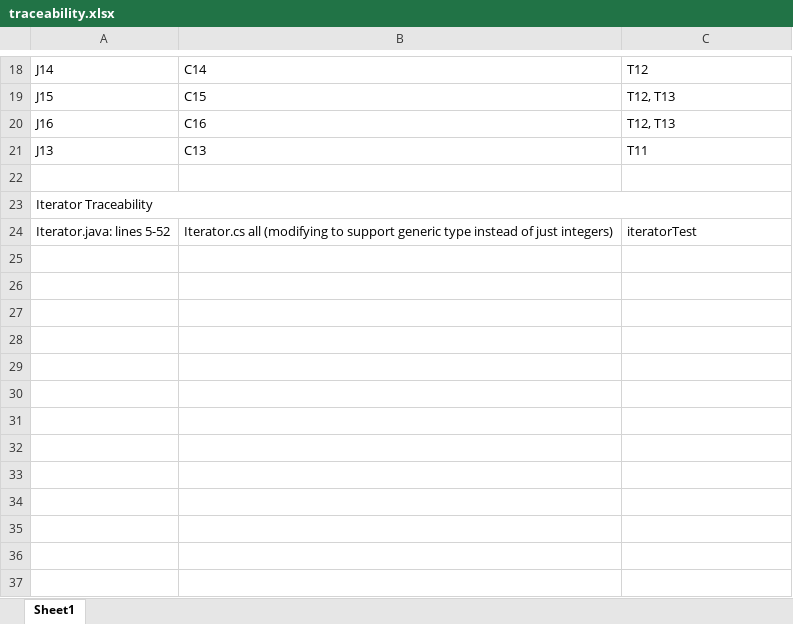
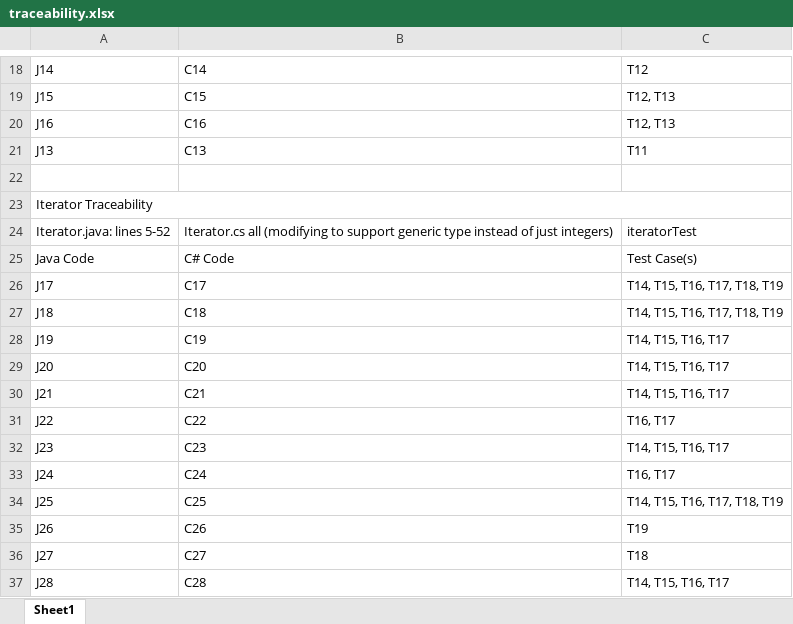
Before and after one commit to dragontran/Group8SoftwareEngineering, an Excel workbook: SoftEngMidterm/SoftEngMidterm/traceability.xlsx, sheet Sheet1, drawn as a sheet; only a part is shown, gaps mark what is left out; values as stored, in another font and other column widths than the file's, no borders; the diff names each change by its address in the sheet, - before the commit and + after, or states it on an @@ line.

Commit message:
Total time for student 2: 3h 30 min -itter trace

```diff
--- a/SoftEngMidterm/SoftEngMidterm/traceability.xlsx (sheet Sheet1)
+++ b/SoftEngMidterm/SoftEngMidterm/traceability.xlsx (sheet Sheet1)
+row 25: Java Code | C# Code | Test Case(s)
+row 26: J17 | C17 | T14, T15, T16, T17, T18, T19
+row 27: J18 | C18 | T14, T15, T16, T17, T18, T19
+row 28: J19 | C19 | T14, T15, T16, T17
+row 29: J20 | C20 | T14, T15, T16, T17
+row 30: J21 | C21 | T14, T15, T16, T17
+row 31: J22 | C22 | T16, T17
+row 32: J23 | C23 | T14, T15, T16, T17
+row 33: J24 | C24 | T16, T17
+row 34: J25 | C25 | T14, T15, T16, T17, T18, T19
+row 35: J26 | C26 | T19
+row 36: J27 | C27 | T18
+row 37: J28 | C28 | T14, T15, T16, T17
```
Also changed, not shown: 5 other files.
